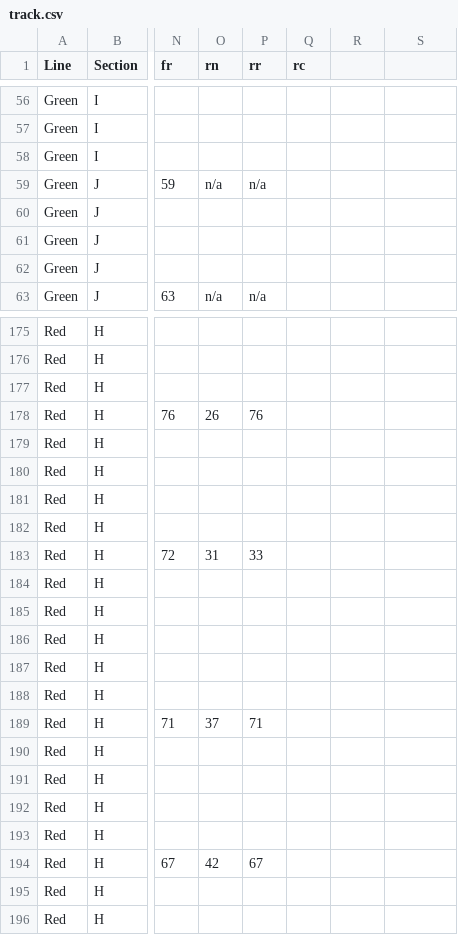
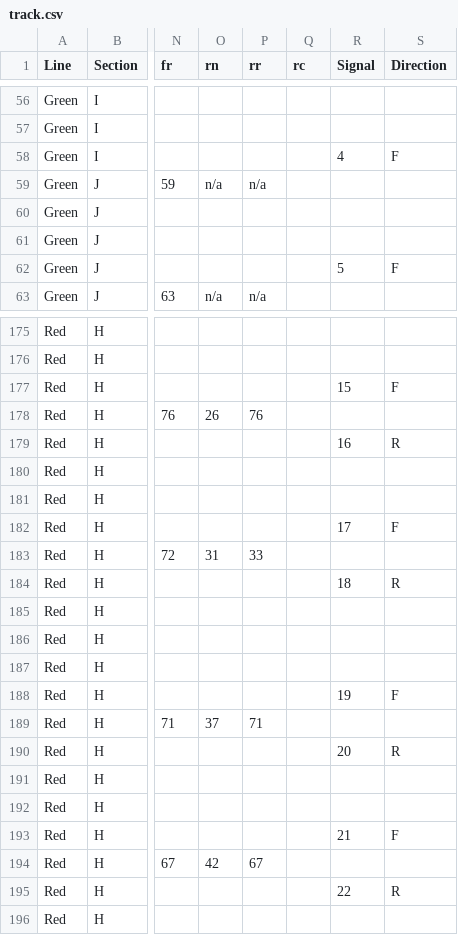
Before and after one commit to Schroedernick2/final_project, a CSV file: TrackModel/track.csv, drawn as a sheet; only a part is shown, gaps mark what is left out; the diff covers the shown part only; the diff names each change by its address in the sheet, - before the commit and + after, or states it on an @@ line.

```diff
--- a/TrackModel/track.csv
+++ b/TrackModel/track.csv
-R1: (empty)
+R1: Signal
-S1: (empty)
+S1: Direction
-R58 (Signal): (empty)
+R58 (Signal): 4
-S58 (Direction): (empty)
+S58 (Direction): F
-R62 (Signal): (empty)
+R62 (Signal): 5
-S62 (Direction): (empty)
+S62 (Direction): F
-R177 (Signal): (empty)
+R177 (Signal): 15
-S177 (Direction): (empty)
+S177 (Direction): F
-R179 (Signal): (empty)
+R179 (Signal): 16
-S179 (Direction): (empty)
+S179 (Direction): R
-R182 (Signal): (empty)
+R182 (Signal): 17
-S182 (Direction): (empty)
+S182 (Direction): F
-R184 (Signal): (empty)
+R184 (Signal): 18
-S184 (Direction): (empty)
+S184 (Direction): R
-R188 (Signal): (empty)
+R188 (Signal): 19
-S188 (Direction): (empty)
+S188 (Direction): F
-R190 (Signal): (empty)
+R190 (Signal): 20
-S190 (Direction): (empty)
+S190 (Direction): R
-R193 (Signal): (empty)
+R193 (Signal): 21
-S193 (Direction): (empty)
+S193 (Direction): F
-R195 (Signal): (empty)
+R195 (Signal): 22
-S195 (Direction): (empty)
+S195 (Direction): R
```
Also changed, not shown: 41 edited cells elsewhere in this file, 2 other files.
